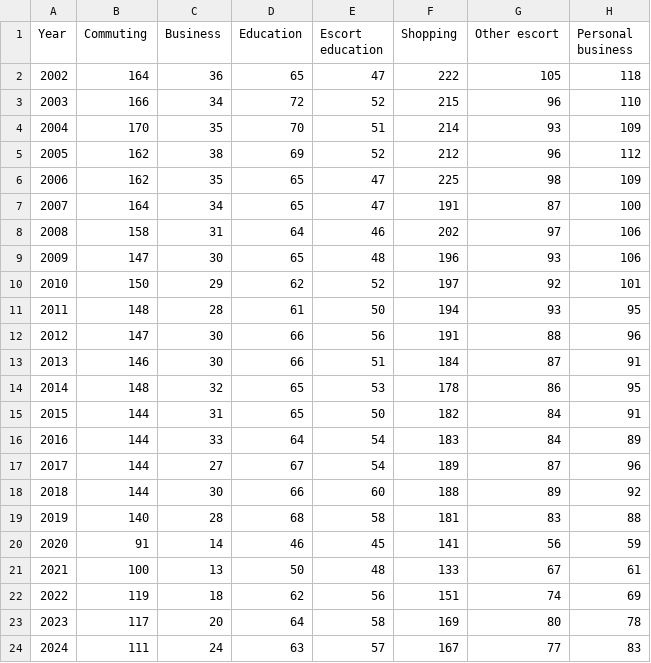
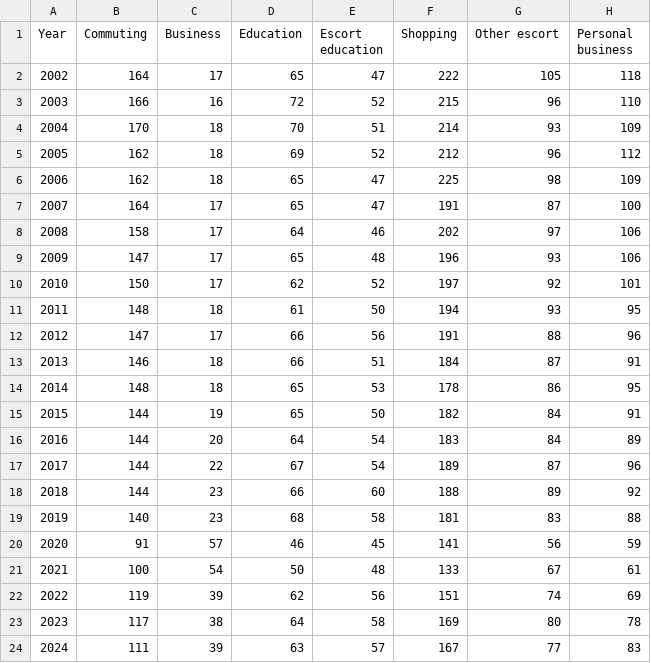
Before and after one commit to Zakaria-Arribet/data, a CSV file: datafile.csv, drawn as a sheet; only a part is shown; the diff names each change by its address in the sheet, - before the commit and + after, or states it on an @@ line.

Commit message:
Update datafile.csv

```diff
--- a/datafile.csv
+++ b/datafile.csv
-C2 (Business): 36
+C2 (Business): 17
-C3 (Business): 34
+C3 (Business): 16
-C4 (Business): 35
+C4 (Business): 18
-C5 (Business): 38
+C5 (Business): 18
-C6 (Business): 35
+C6 (Business): 18
-C7 (Business): 34
+C7 (Business): 17
-C8 (Business): 31
+C8 (Business): 17
-C9 (Business): 30
+C9 (Business): 17
-C10 (Business): 29
+C10 (Business): 17
-C11 (Business): 28
+C11 (Business): 18
-C12 (Business): 30
+C12 (Business): 17
-C13 (Business): 30
+C13 (Business): 18
-C14 (Business): 32
+C14 (Business): 18
-C15 (Business): 31
+C15 (Business): 19
-C16 (Business): 33
+C16 (Business): 20
-C17 (Business): 27
+C17 (Business): 22
-C18 (Business): 30
+C18 (Business): 23
-C19 (Business): 28
+C19 (Business): 23
-C20 (Business): 14
+C20 (Business): 57
-C21 (Business): 13
+C21 (Business): 54
-C22 (Business): 18
+C22 (Business): 39
-C23 (Business): 20
+C23 (Business): 38
-C24 (Business): 24
+C24 (Business): 39
```
